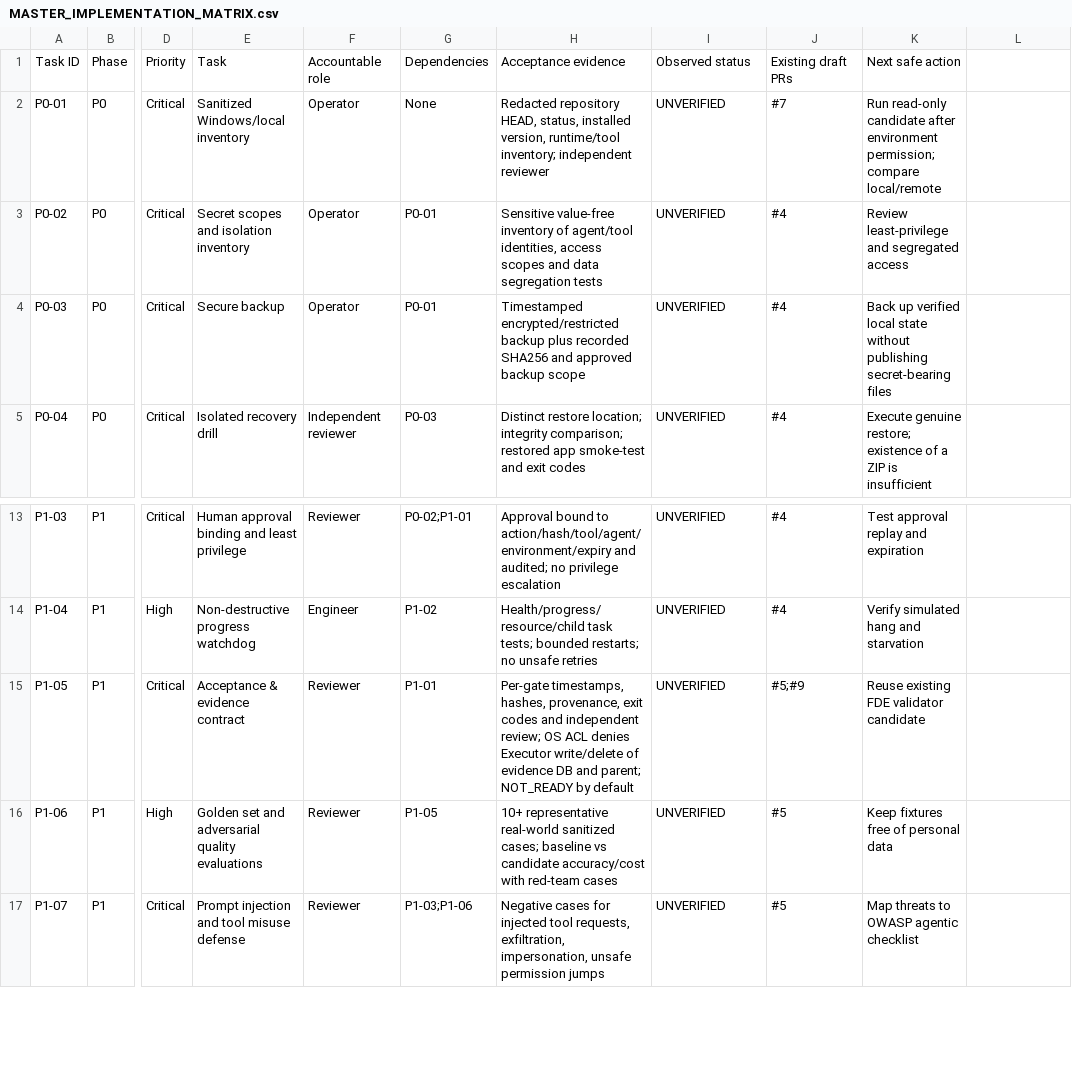
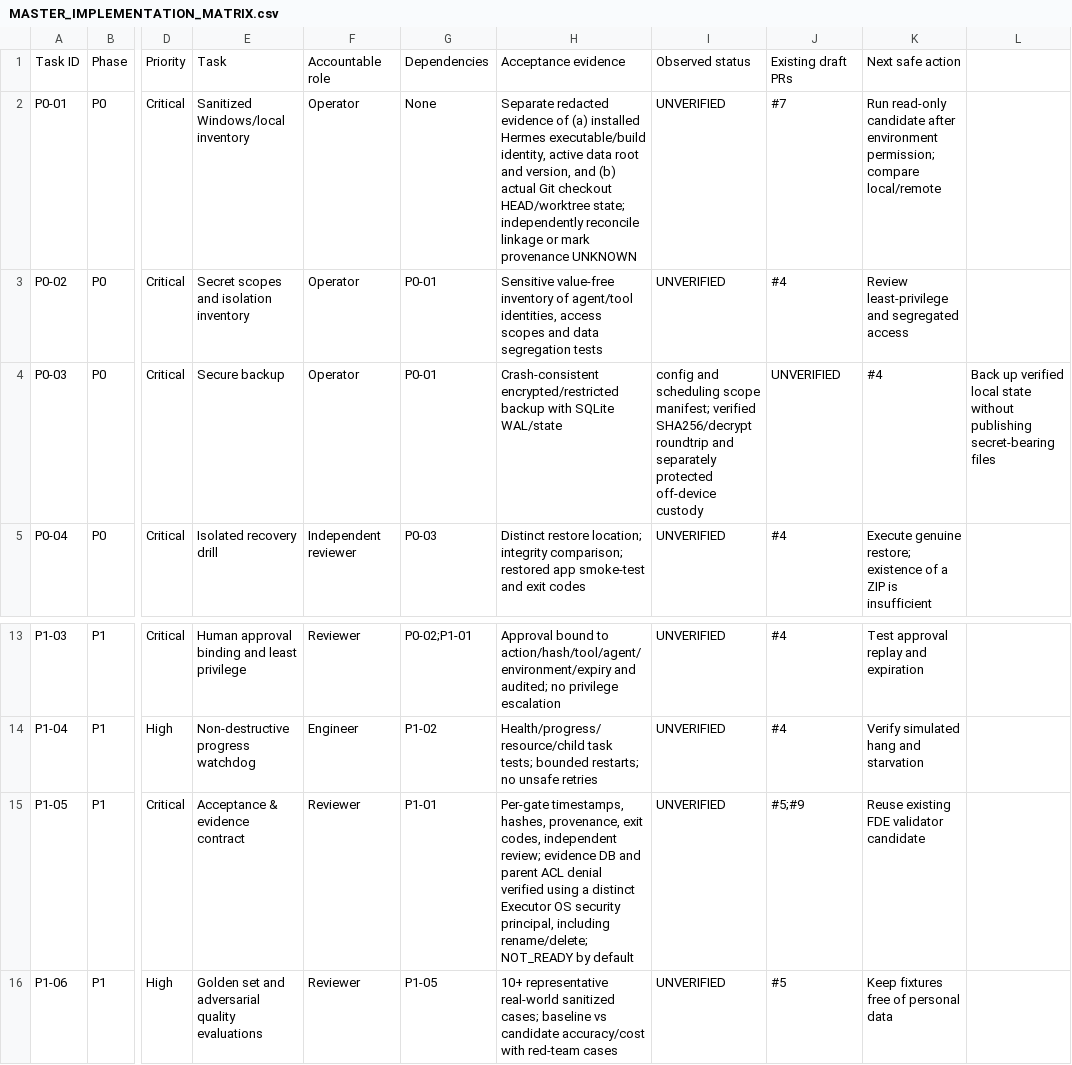
Before and after one commit to eltokhey1/hermes-agent, a CSV file: ops/MASTER_IMPLEMENTATION_MATRIX.csv, drawn as a sheet; only a part is shown, gaps mark what is left out; the shorter side is filled out with more unchanged rows; the diff names each change by its address in the sheet, - before the commit and + after, or states it on an @@ line.

Commit message:
docs(P0/P1): distinguish installed Hermes from checkout and require consistent backup plus separate evidence principal

```diff
--- a/ops/MASTER_IMPLEMENTATION_MATRIX.csv
+++ b/ops/MASTER_IMPLEMENTATION_MATRIX.csv
-H2: Redacted repository HEAD, status, installed version, runtime/tool inventory; independent reviewer
+H2: Separate redacted evidence of (a) installed Hermes executable/build identity, active data root and version, and (b) actual Git checkout HEAD/worktree state; independently reconcile linkage or mark provenance UNKNOWN
-H4: Timestamped encrypted/restricted backup plus recorded SHA256 and approved backup scope
+H4: Crash-consistent encrypted/restricted backup with SQLite WAL/state
-I4: UNVERIFIED
+I4: config and scheduling scope manifest; verified SHA256/decrypt roundtrip and separately protected off-device custody
-J4: #4
+J4: UNVERIFIED
-K4: Back up verified local state without publishing secret-bearing files
+K4: #4
-L4: (empty)
+L4: Back up verified local state without publishing secret-bearing files
-H15: …provenance, exit codes and independent review; OS ACL denies Executor write/delete of evidence DB and parent; NOT_READY by…
+H15: …provenance, exit codes, independent review; evidence DB and parent ACL denial verified using a distinct Executor OS security principal, including rename/delete; NOT_READY by…
```
